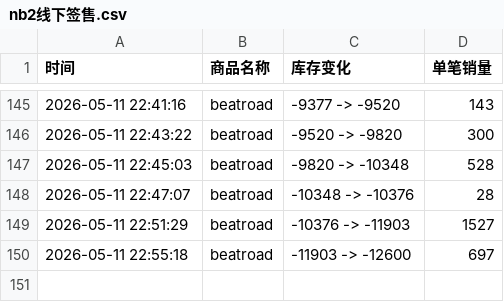
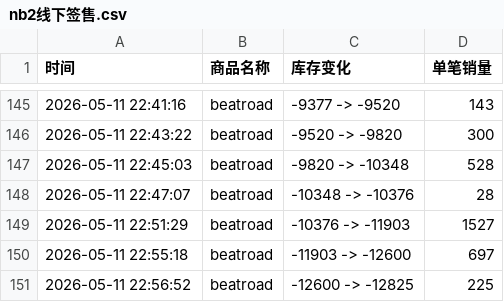
Before and after one commit to yuiki001/nb2-br0511, a CSV file: nb2线下签售.csv, drawn as a sheet; only a part is shown, gaps mark what is left out.

Commit message:
自动更新数据 2026-05-11 22:56:52

```diff
--- a/nb2线下签售.csv
+++ b/nb2线下签售.csv
@@ -150 +150,2 @@
 2026-05-11 22:55:18,beatroad,-11903 -> -12600,697
+2026-05-11 22:56:52,beatroad,-12600 -> -12825,225
```
